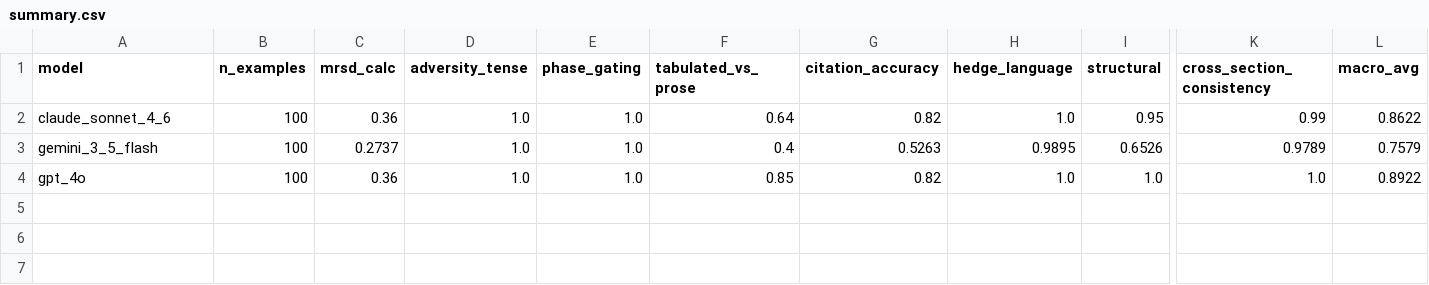
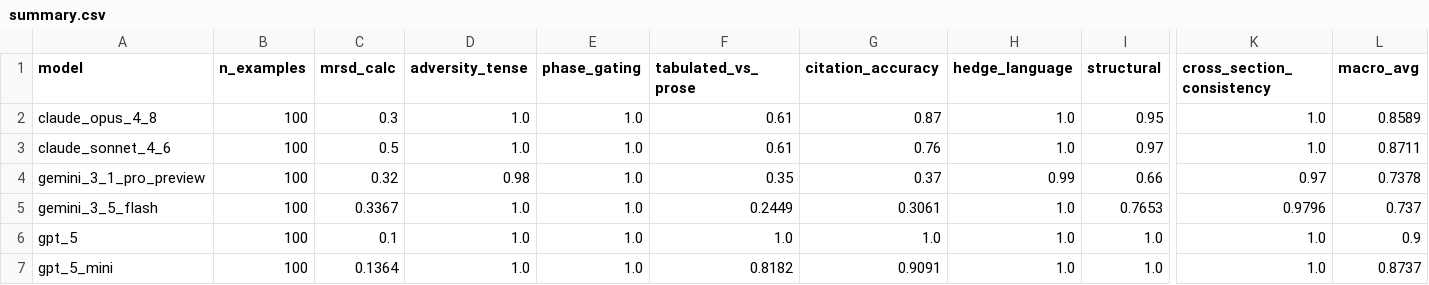
Before and after one commit to bioMate-AI/biomate-bioconductor-kb, a CSV file: evaluation/results/regulatory_llm_5model_v1/summary.csv, drawn as a sheet; only a part is shown, gaps mark what is left out; addresses are those after the commit; rows hold the shown columns only; the diff names each change by its address in the sheet, - before the commit and + after, or states it on an @@ line.

```diff
--- a/evaluation/results/regulatory_llm_5model_v1/summary.csv
+++ b/evaluation/results/regulatory_llm_5model_v1/summary.csv
+row 2: claude_opus_4_8 | 100 | 0.3 | 1.0 | 1.0 | 0.61 | 0.87 | 1.0 | 0.95 | 1.0 | 0.8589
-C3 (mrsd_calc): 0.36
+C3 (mrsd_calc): 0.5
-F3 (tabulated_vs_prose): 0.64
+F3 (tabulated_vs_prose): 0.61
-G3 (citation_accuracy): 0.82
+G3 (citation_accuracy): 0.76
-I3 (structural): 0.95
+I3 (structural): 0.97
-K3 (cross_section_consistency): 0.99
+K3 (cross_section_consistency): 1.0
-L3 (macro_avg): 0.8622
+L3 (macro_avg): 0.8711
+row 4: gemini_3_1_pro_preview | 100 | 0.32 | 0.98 | 1.0 | 0.35 | 0.37 | 0.99 | 0.66 | 0.97 | 0.7378
-C5 (mrsd_calc): 0.2737
+C5 (mrsd_calc): 0.3367
-F5 (tabulated_vs_prose): 0.4
+F5 (tabulated_vs_prose): 0.2449
-G5 (citation_accuracy): 0.5263
+G5 (citation_accuracy): 0.3061
-H5 (hedge_language): 0.9895
+H5 (hedge_language): 1.0
-I5 (structural): 0.6526
+I5 (structural): 0.7653
-K5 (cross_section_consistency): 0.9789
+K5 (cross_section_consistency): 0.9796
-L5 (macro_avg): 0.7579
+L5 (macro_avg): 0.737
-A6 (model): gpt_4o
+A6 (model): gpt_5
-C6 (mrsd_calc): 0.36
+C6 (mrsd_calc): 0.1
-F6 (tabulated_vs_prose): 0.85
+F6 (tabulated_vs_prose): 1.0
-G6 (citation_accuracy): 0.82
+G6 (citation_accuracy): 1.0
-L6 (macro_avg): 0.8922
+L6 (macro_avg): 0.9
+row 7: gpt_5_mini | 100 | 0.1364 | 1.0 | 1.0 | 0.8182 | 0.9091 | 1.0 | 1.0 | 1.0 | 0.8737
```
Also changed, not shown: 17 other files.
